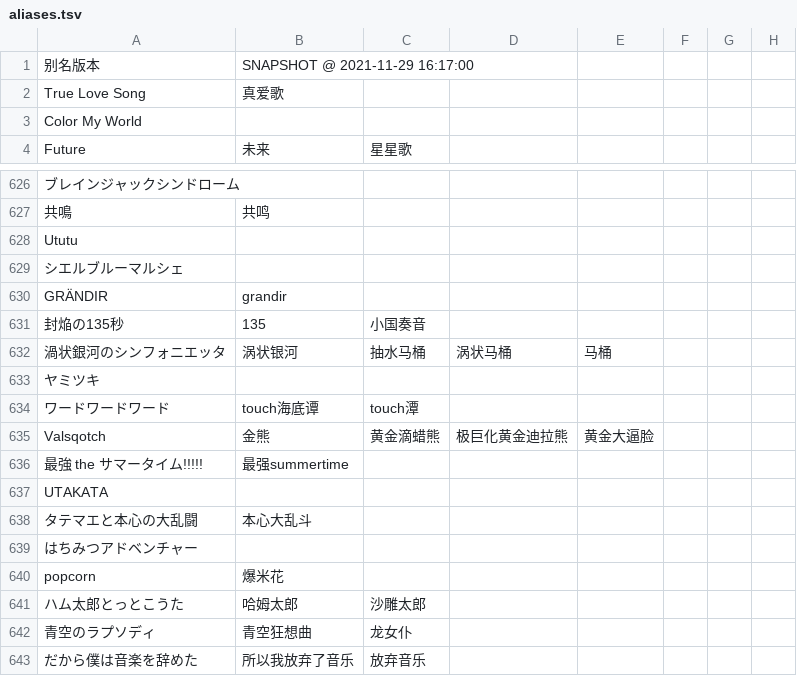
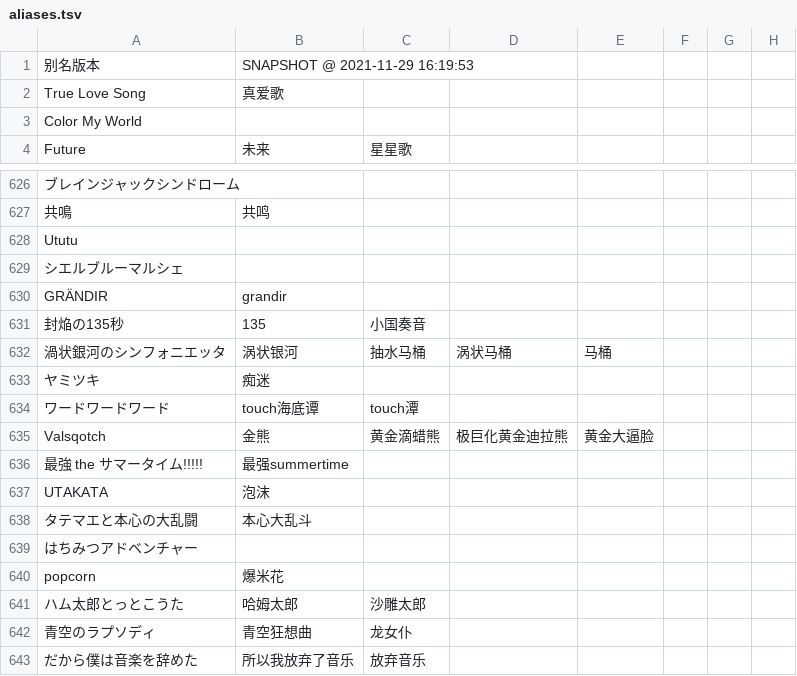
Before and after one commit to Skimige/Akiha-Assets, a TSV file: aliases.tsv, drawn as a sheet; only a part is shown, gaps mark what is left out; the diff names each change by its address in the sheet, - before the commit and + after, or states it on an @@ line.

Commit message:
Update data

```diff
--- a/aliases.tsv
+++ b/aliases.tsv
-B1: SNAPSHOT @ 2021-11-29 16:17:00
+B1: SNAPSHOT @ 2021-11-29 16:19:53
-B633: (empty)
+B633: 痴迷
-B637: (empty)
+B637: 泡沫
```
Also changed, not shown: 1 other file.
